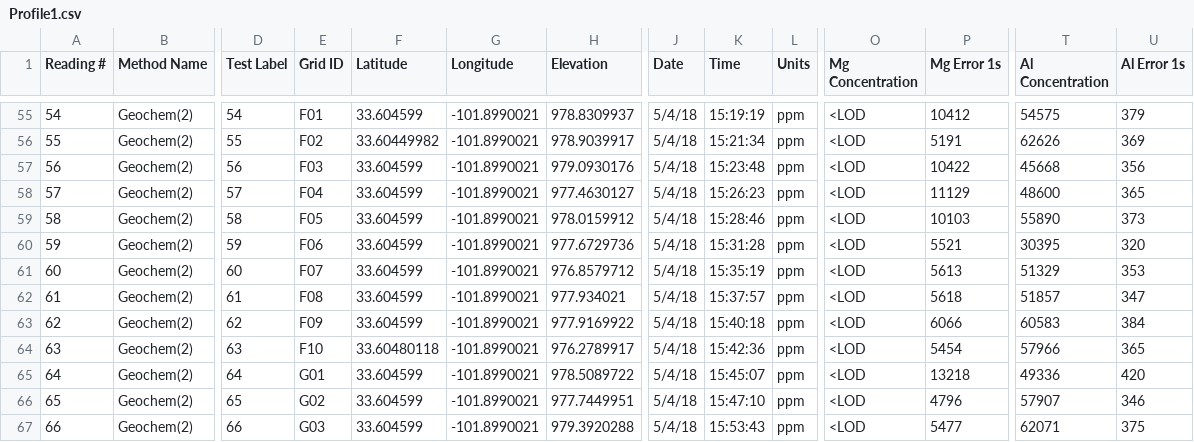
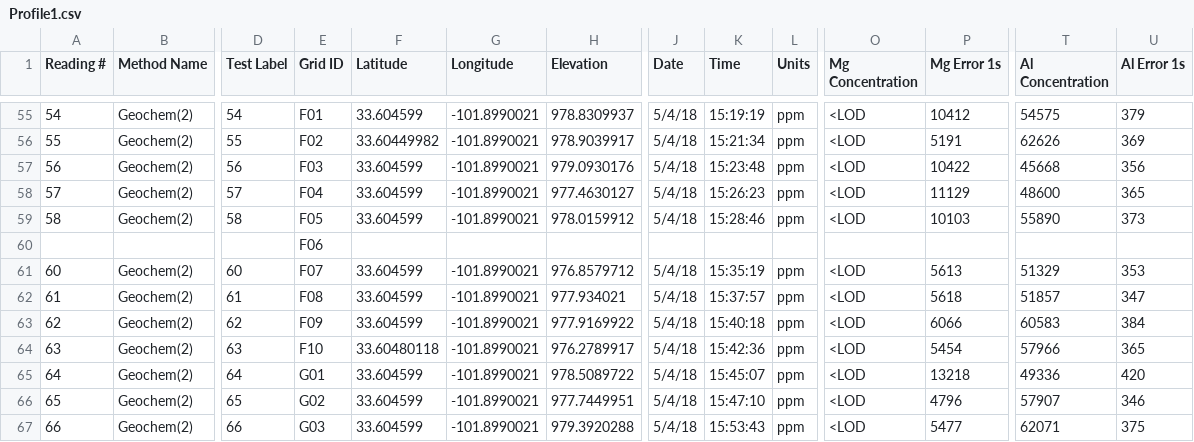
Before and after one commit to iDataVisualizationLab/Soil, a CSV file: data/Profile1.csv, drawn as a sheet; only a part is shown, gaps mark what is left out; removed rows and columns are numbered as before the commit, all else as after; rows hold the shown columns only; the diff names each change by its address in the sheet, - before the commit and + after, or states it on an @@ line.

Commit message:
- Plot the cells - Changed color scheme - Removed F6 for profile 1 - Create discrete heatmap (please see the options on the top of the page => you can select contour (default) or heatmap to show single color per cell) - Added boxplot - Calculated the indexes from the data.

```diff
--- a/data/Profile1.csv
+++ b/data/Profile1.csv
-row 60: 59 | Geochem(2) | 59 | F06 | 33.604599 | -101.8990021 | 977.6729736 | 5/4/18 | 15:31:28 | ppm | <LOD | 5521 | 30395 | 320
+row 60:  |  |  | F06
```
Also changed, not shown: 4 other files.
